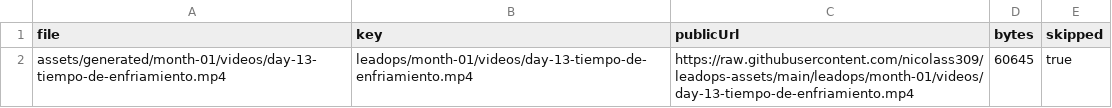
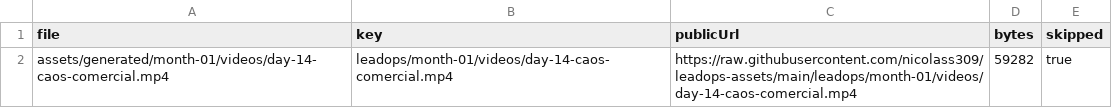
Before and after one commit to nicolass309/leadops-assets, a CSV file: github-assets-manifest.csv, drawn as a sheet.

```diff
--- a/github-assets-manifest.csv
+++ b/github-assets-manifest.csv
@@ -1,2 +1,2 @@
 file,key,publicUrl,bytes,skipped
-"assets/generated/month-01/videos/day-13-tiempo-de-enfriamiento.mp4","leadops/month-01/videos/day-13-tiempo-de-enfriamiento.mp4","https://raw.githubusercontent.com/nicolass309/leadops-assets/main/leadops/month-01/videos/day-13-tiempo-de-enfriamiento.mp4","60645","true"
+"assets/generated/month-01/videos/day-14-caos-comercial.mp4","leadops/month-01/videos/day-14-caos-comercial.mp4","https://raw.githubusercontent.com/nicolass309/leadops-assets/main/leadops/month-01/videos/day-14-caos-comercial.mp4","59282","true"
```
Also changed, not shown: automation/state/scheduled-posts.csv, 3 other files.
